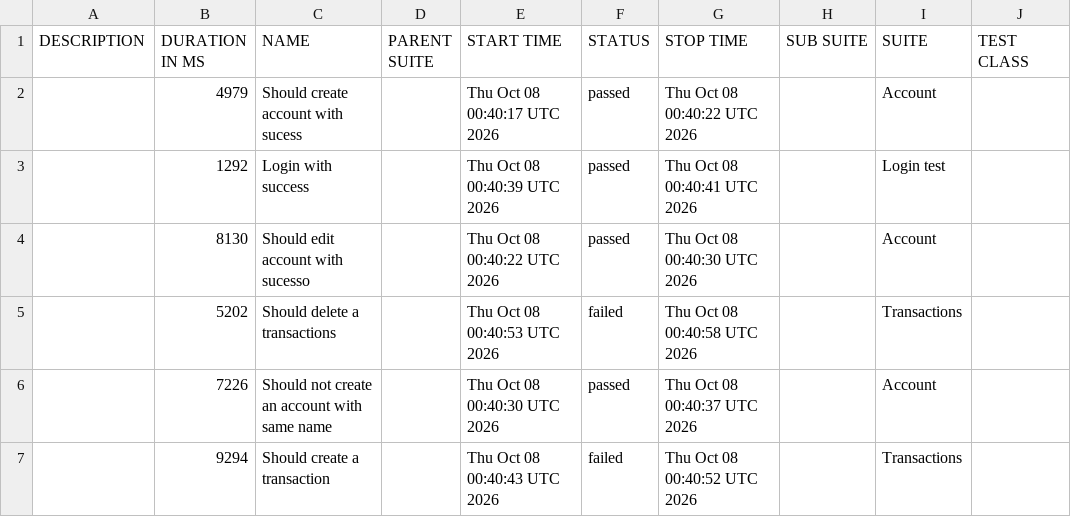
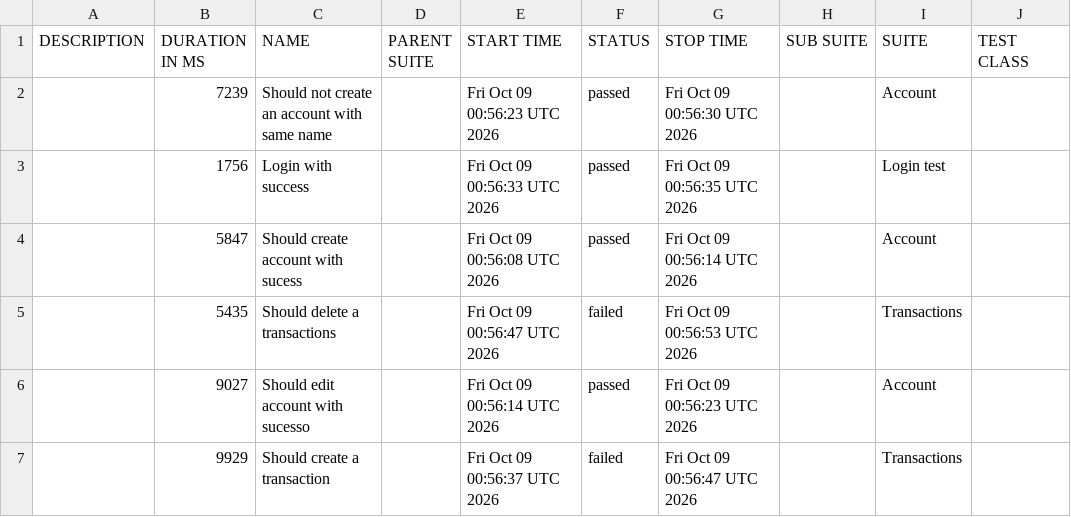
Before and after one commit to JosinaldoGJunior/cypress-automation-web, a CSV file: data/suites.csv, drawn as a sheet; only a part is shown; the diff names each change by its address in the sheet, - before the commit and + after, or states it on an @@ line.

```diff
--- a/data/suites.csv
+++ b/data/suites.csv
-B2 (DURATION IN MS): 4979
+B2 (DURATION IN MS): 7239
-C2 (NAME): Should create account with sucess
+C2 (NAME): Should not create an account with same name
-E2 (START TIME): Thu Oct 08 00:40:17 UTC 2026
+E2 (START TIME): Fri Oct 09 00:56:23 UTC 2026
-G2 (STOP TIME): Thu Oct 08 00:40:22 UTC 2026
+G2 (STOP TIME): Fri Oct 09 00:56:30 UTC 2026
-B3 (DURATION IN MS): 1292
+B3 (DURATION IN MS): 1756
-E3 (START TIME): Thu Oct 08 00:40:39 UTC 2026
+E3 (START TIME): Fri Oct 09 00:56:33 UTC 2026
-G3 (STOP TIME): Thu Oct 08 00:40:41 UTC 2026
+G3 (STOP TIME): Fri Oct 09 00:56:35 UTC 2026
-B4 (DURATION IN MS): 8130
+B4 (DURATION IN MS): 5847
-C4 (NAME): Should edit account with sucesso
+C4 (NAME): Should create account with sucess
-E4 (START TIME): Thu Oct 08 00:40:22 UTC 2026
+E4 (START TIME): Fri Oct 09 00:56:08 UTC 2026
-G4 (STOP TIME): Thu Oct 08 00:40:30 UTC 2026
+G4 (STOP TIME): Fri Oct 09 00:56:14 UTC 2026
-B5 (DURATION IN MS): 5202
+B5 (DURATION IN MS): 5435
-E5 (START TIME): Thu Oct 08 00:40:53 UTC 2026
+E5 (START TIME): Fri Oct 09 00:56:47 UTC 2026
-G5 (STOP TIME): Thu Oct 08 00:40:58 UTC 2026
+G5 (STOP TIME): Fri Oct 09 00:56:53 UTC 2026
-B6 (DURATION IN MS): 7226
+B6 (DURATION IN MS): 9027
-C6 (NAME): Should not create an account with same name
+C6 (NAME): Should edit account with sucesso
-E6 (START TIME): Thu Oct 08 00:40:30 UTC 2026
+E6 (START TIME): Fri Oct 09 00:56:14 UTC 2026
-G6 (STOP TIME): Thu Oct 08 00:40:37 UTC 2026
+G6 (STOP TIME): Fri Oct 09 00:56:23 UTC 2026
-B7 (DURATION IN MS): 9294
+B7 (DURATION IN MS): 9929
-E7 (START TIME): Thu Oct 08 00:40:43 UTC 2026
+E7 (START TIME): Fri Oct 09 00:56:37 UTC 2026
-G7 (STOP TIME): Thu Oct 08 00:40:52 UTC 2026
+G7 (STOP TIME): Fri Oct 09 00:56:47 UTC 2026
```
Also changed, not shown: 33 other files.
